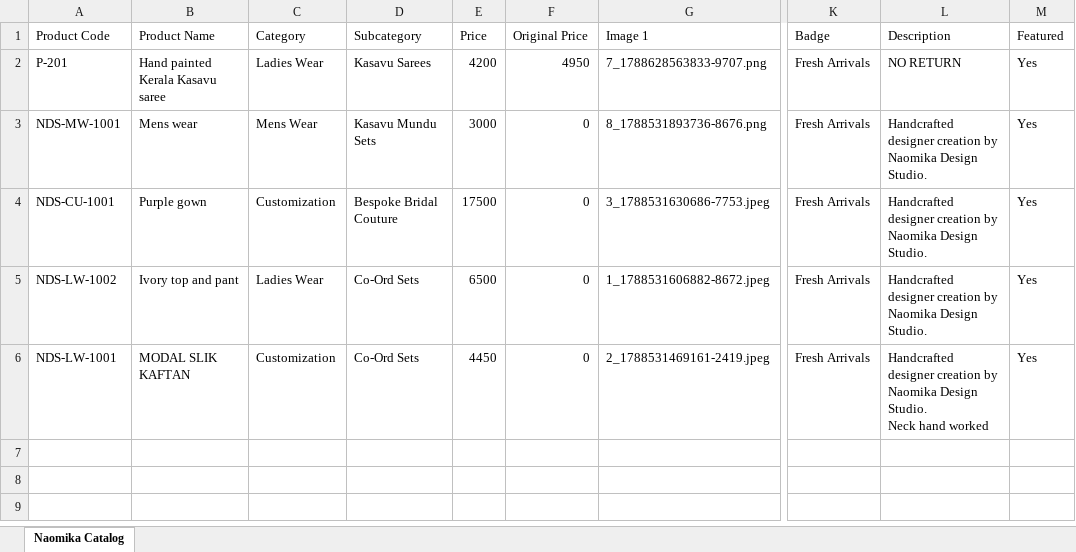
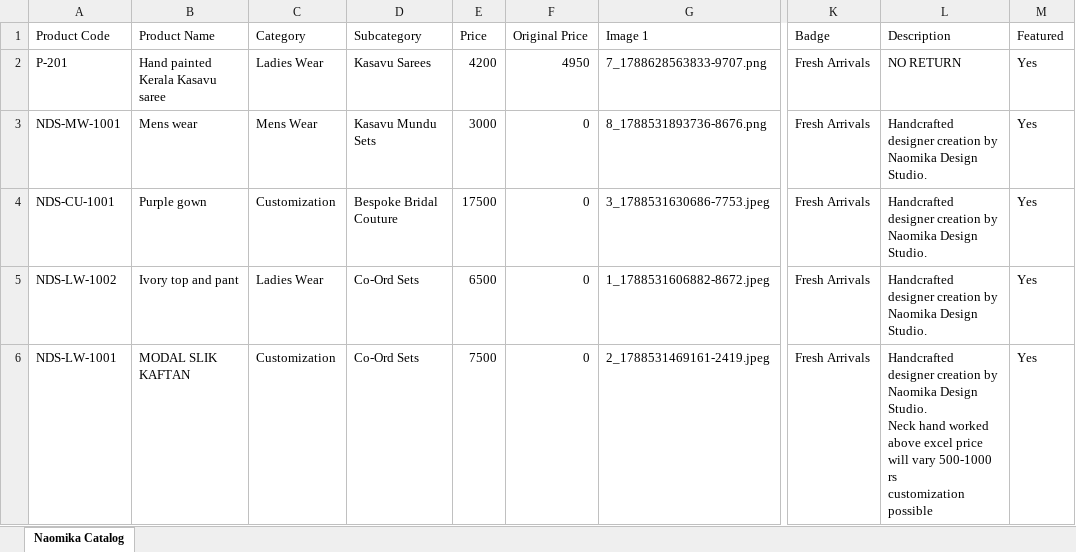
Before and after one commit to rohaneldhose2008/naomika_designs_studio, an Excel workbook: products.xlsx, sheet Naomika Catalog, drawn as a sheet; only a part is shown, gaps mark what is left out; values as stored, in another font and other column widths than the file's, no borders; ↵ is a line break in a cell; the diff names each change by its address in the sheet, - before the commit and + after, or states it on an @@ line.

Commit message:
Admin Catalog Update

```diff
--- a/products.xlsx (sheet Naomika Catalog)
+++ b/products.xlsx (sheet Naomika Catalog)
-E6 (Price): 4450
+E6 (Price): 7500
-L6 (Description): …hand worked
+L6 (Description): …hand worked ↵ above excel price will vary 500-1000 rs ↵ customization possible
```
Also changed, not shown: 2 other files.
